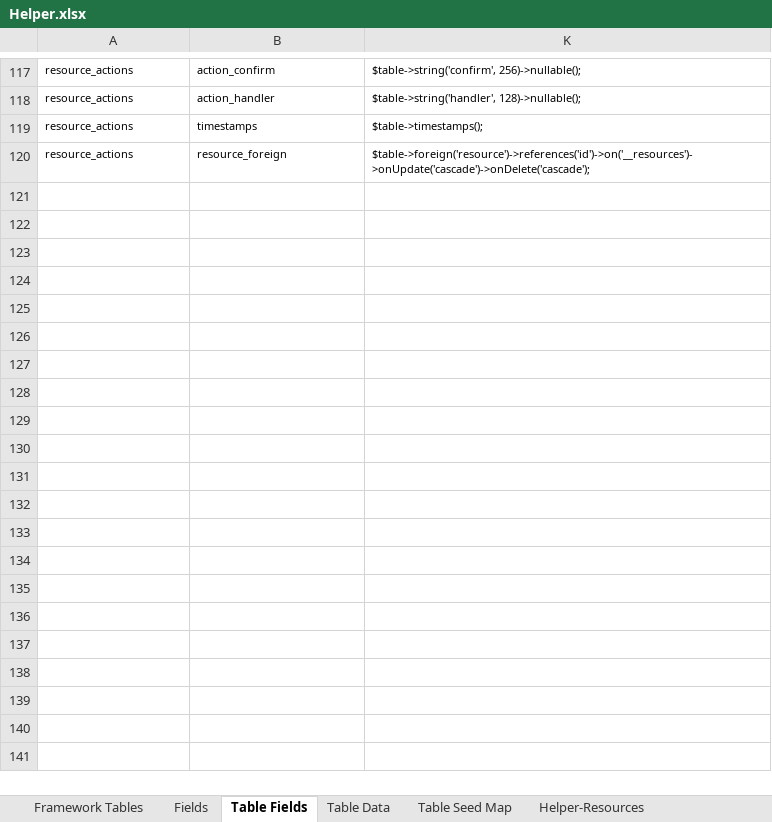
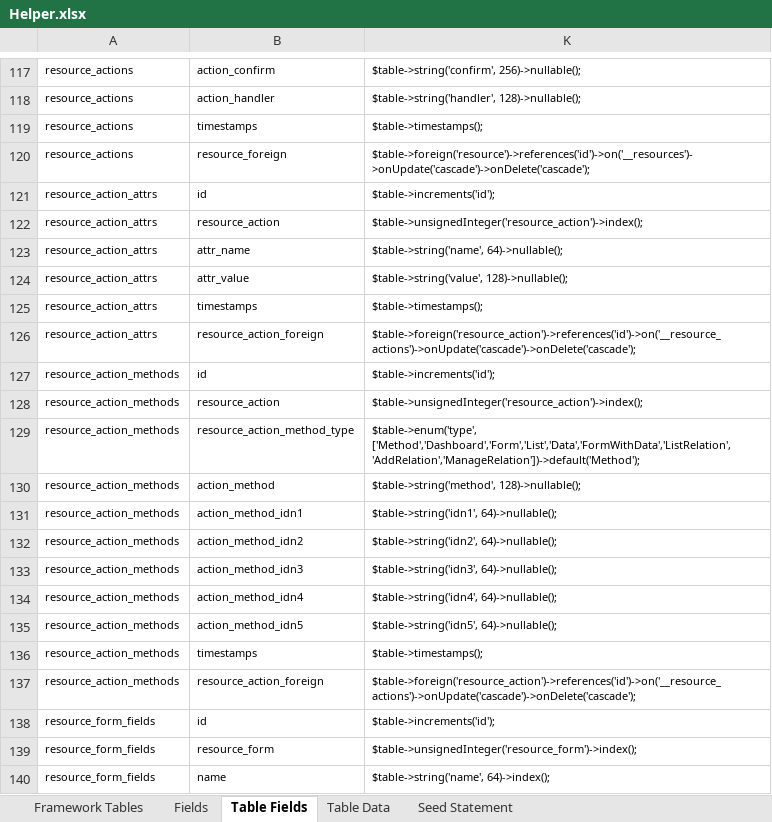
Before and after one commit to MilestoneInnovativeTechnologies/Appframe, an Excel workbook: Helper.xlsx, sheet Table Fields, drawn as a sheet; only a part is shown, gaps mark what is left out; values as stored, in another font and other column widths than the file's, no borders; table styles not drawn; the diff covers the shown part only; the diff names each change by its address in the sheet, - before the commit and + after, or states it on an @@ line.

Commit message:
Form, New Form is made collection form with Fields as collection

```diff
--- a/Helper.xlsx (sheet Table Fields)
+++ b/Helper.xlsx (sheet Table Fields)
@@ sheet tab hidden: Table Seed Map @@
@@ sheet tab hidden: Helper-Resources @@
@@ row 121 unhidden: resource_action_attrs | id | $table->increments('id'); @@
@@ row 122 unhidden: resource_action_attrs | resource_action | $table->unsignedInteger('resource_action')->index(); @@
@@ row 123 unhidden: resource_action_attrs | attr_name | $table->string('name', 64)->nullable(); @@
@@ row 124 unhidden: resource_action_attrs | attr_value | $table->string('value', 128)->nullable(); @@
@@ row 125 unhidden: resource_action_attrs | timestamps | $table->timestamps(); @@
@@ row 126 unhidden: resource_action_attrs | resource_action_foreign | $table->foreign('resource_action')->references('id')->on('__resource_actions')->onUpdate('cascade')->onDelete('cascade'); @@
@@ row 127 unhidden: resource_action_methods | id | $table->increments('id'); @@
@@ row 128 unhidden: resource_action_methods | resource_action | $table->unsignedInteger('resource_action')->index(); @@
@@ row 129 unhidden: resource_action_methods | resource_action_method_type | $table->enum('type', ['Method','Dashboard','Form','List','Data','FormWithData','ListRelation','AddRelation','ManageRelation'])->default('Method'); @@
@@ row 130 unhidden: resource_action_methods | action_method | $table->string('method', 128)->nullable(); @@
@@ row 131 unhidden: resource_action_methods | action_method_idn1 | $table->string('idn1', 64)->nullable(); @@
@@ row 132 unhidden: resource_action_methods | action_method_idn2 | $table->string('idn2', 64)->nullable(); @@
@@ row 133 unhidden: resource_action_methods | action_method_idn3 | $table->string('idn3', 64)->nullable(); @@
@@ row 134 unhidden: resource_action_methods | action_method_idn4 | $table->string('idn4', 64)->nullable(); @@
@@ row 135 unhidden: resource_action_methods | action_method_idn5 | $table->string('idn5', 64)->nullable(); @@
@@ row 136 unhidden: resource_action_methods | timestamps | $table->timestamps(); @@
@@ row 137 unhidden: resource_action_methods | resource_action_foreign | $table->foreign('resource_action')->references('id')->on('__resource_actions')->onUpdate('cascade')->onDelete('cascade'); @@
@@ row 138 unhidden: resource_form_fields | id | $table->increments('id'); @@
@@ row 139 unhidden: resource_form_fields | resource_form | $table->unsignedInteger('resource_form')->index(); @@
@@ row 140 unhidden: resource_form_fields | name | $table->string('name', 64)->index(); @@
```
Also changed, not shown: 349 hidden or unhidden rows elsewhere in this sheet, sheet Table Data, sheet Seed Statement, other sheet tabs, formulas that keep their value, hidden cells, 3 other files.
